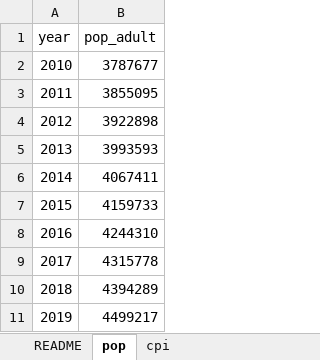
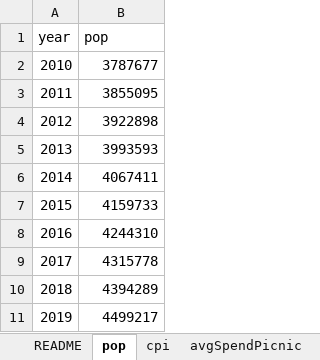
Before and after one commit to southwick-associates/B4W-19-01, an Excel workbook: out/profiles.xlsx, sheet pop, drawn as a sheet; values as stored, in another font and other column widths than the file's, no borders; the diff names each change by its address in the sheet, - before the commit and + after, or states it on an @@ line.

```diff
--- a/out/profiles.xlsx (sheet pop)
+++ b/out/profiles.xlsx (sheet pop)
+sheet tab: avgSpendPicnic
-B1: pop_adult
+B1: pop
```
Also changed, not shown: sheet README, other sheet tabs, 10 other files.
